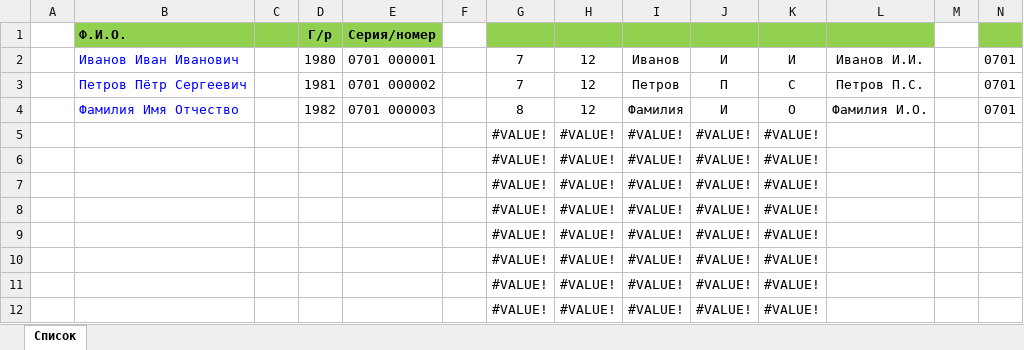
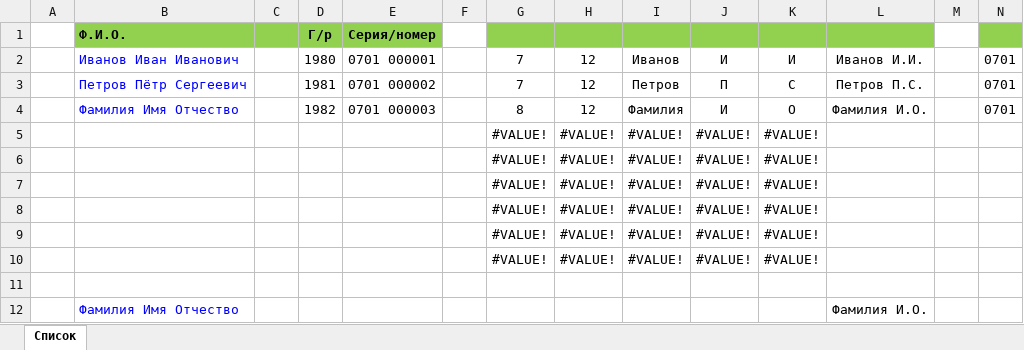
Before and after one commit to lishnih/lishnih, an Excel workbook: excel-vba/Фамилия-инициалы.xlsx, sheet Список, drawn as a sheet; only a part is shown; values as stored, in another font and other column widths than the file's, no borders; removed rows and columns are numbered as before the commit, all else as after; rows hold the shown columns only; the diff names each change by its address in the sheet, - before the commit and + after, or states it on an @@ line.

```diff
--- a/excel-vba/Фамилия-инициалы.xlsx (sheet Список)
+++ b/excel-vba/Фамилия-инициалы.xlsx (sheet Список)
-row 11:  |  |  |  |  |  | #VALUE! | #VALUE! | #VALUE! | #VALUE! | #VALUE!
+row 11: (empty)
-row 12:  |  |  |  |  |  | #VALUE! | #VALUE! | #VALUE! | #VALUE! | #VALUE!
+row 12:  | Фамилия Имя Отчество |  |  |  |  |  |  |  |  |  | Фамилия И.О.
```
Also changed, not shown: 34 other files.
